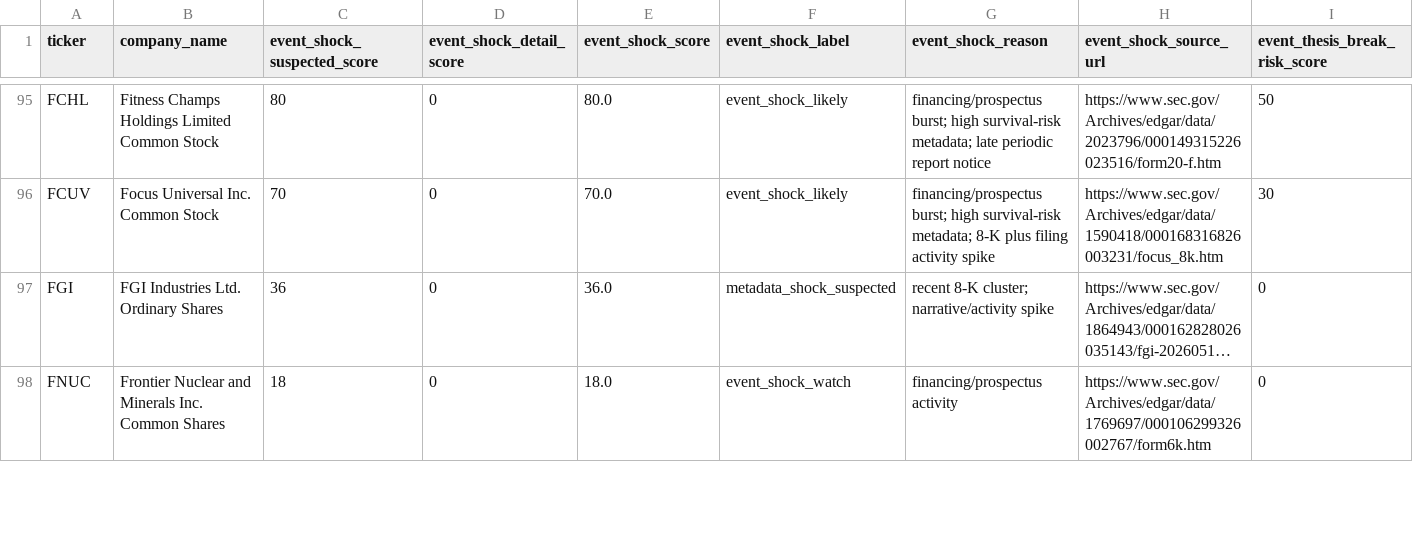
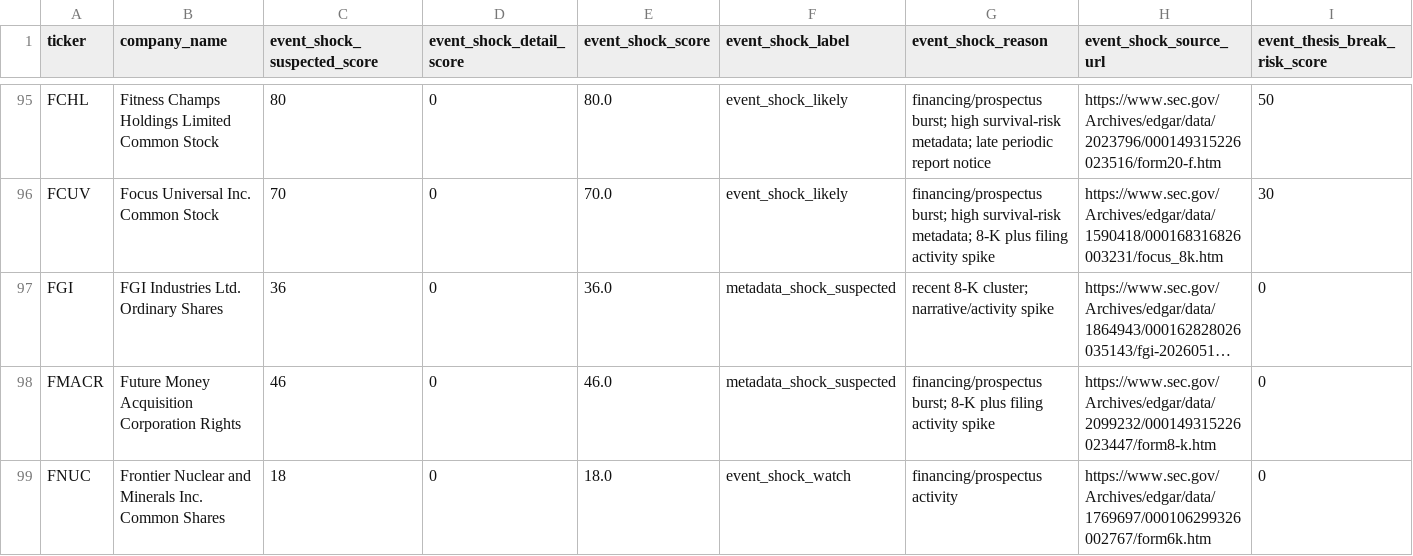
Before and after one commit to Kastnermj/mysterymachine, a CSV file: data/processed/event_shocks.csv, drawn as a sheet; only a part is shown, gaps mark what is left out; long unchanged cells end in …; rows hold the shown columns only; the diff covers the shown part only; the diff names each change by its address in the sheet, - before the commit and + after, or states it on an @@ line.

```diff
--- a/data/processed/event_shocks.csv
+++ b/data/processed/event_shocks.csv
+row 98: FMACR | Future Money Acquisition Corporation Rights | 46 | 0 | 46.0 | metadata_shock_suspected | financing/prospectus burst; 8-K plus filing activity spike | https://www.sec.gov/Archives/edgar/data/2099232/000149315226023447/form8-k.htm | 0
```
Also changed, not shown: 3 added rows and 1 edited cell elsewhere in this file, data/processed/fundamentals_stub.csv, data/processed/price_history_features.csv, 9 other files.
